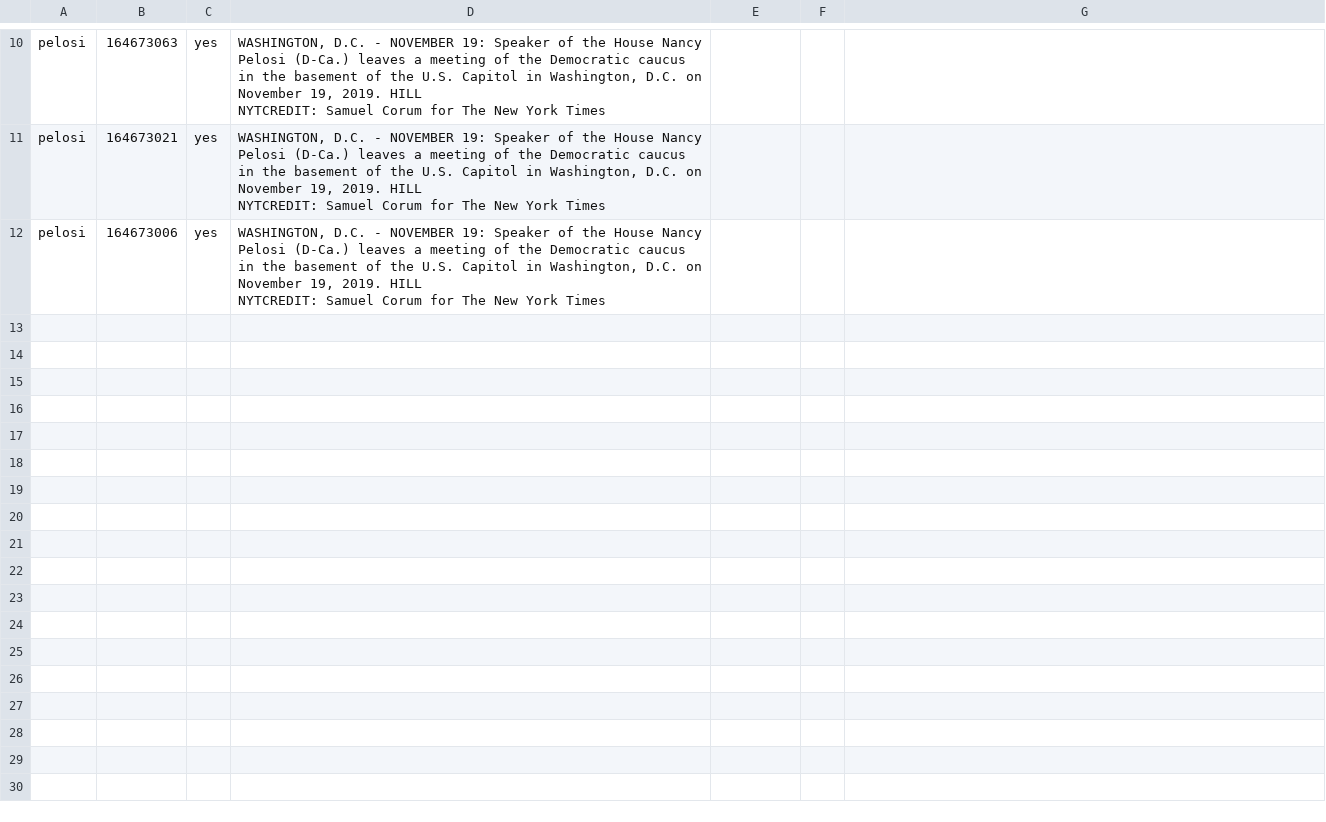
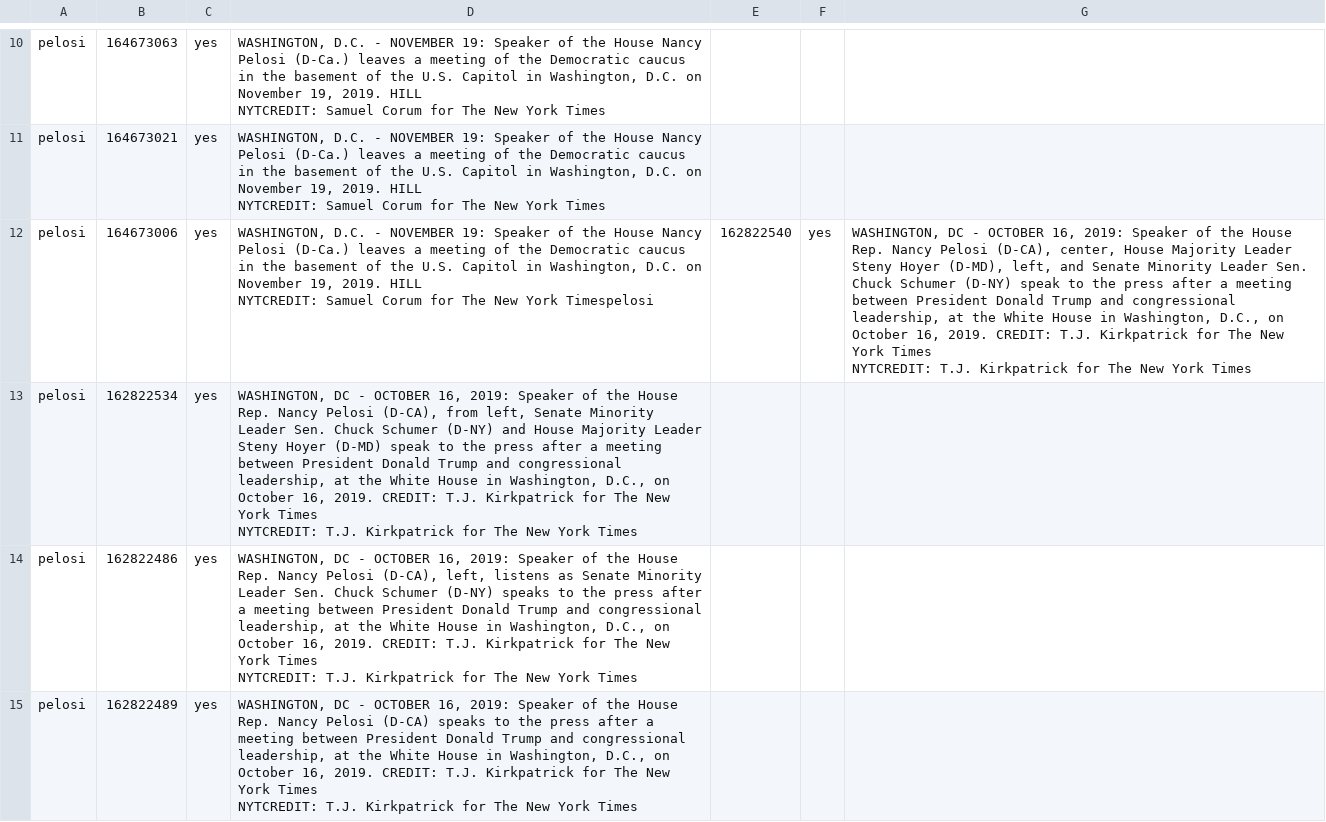
Before and after one commit to mikemoff/qa_test, a CSV file: testing/pelosi2.csv, drawn as a sheet; only a part is shown, gaps mark what is left out; the diff covers the shown part only.

Commit message:
add more data

```diff
--- a/testing/pelosi2.csv
+++ b/testing/pelosi2.csv
@@ -22,3 +22,10 @@ pelosi,164673021,yes,"WASHINGTON, D.C. - NOVEMBER 19: Speaker of the House Nancy
 NYTCREDIT: Samuel Corum for The New York Times"
-pelosi,164673006,yes,"WASHINGTON, D.C. - NOVEMBER 19: Speaker of the House Nancy Pelosi (D-Ca.) leaves a meeting of the Democratic caucus in the basement of the U.S. Capitol in Washington, D.C. on November 19, 2019. HILL
-NYTCREDIT: Samuel Corum for The New York Times"
+pelosi,164673006,yes,"WASHINGTON, D.C. - NOVEMBER 19: Speaker of the House Nancy Pelosi (D-Ca.) leaves a meeting of the Democratic caucus in the basement of the U.S. Capitol in Washington, D.C. on November 19, 2019. HILL
+NYTCREDIT: Samuel Corum for The New York Times"pelosi,162822540,yes,"WASHINGTON, DC - OCTOBER 16, 2019: Speaker of the House Rep. Nancy Pelosi (D-CA), center, House Majority Leader Steny Hoyer (D-MD), left, and Senate Minority Leader Sen. Chuck Schumer (D-NY) speak to the press after a meeting between President Donald Trump and congressional leadership, at the White House in Washington, D.C., on October 16, 2019. CREDIT: T.J. Kirkpatrick for The New York Times
+NYTCREDIT: T.J. Kirkpatrick for The New York Times"
+pelosi,162822534,yes,"WASHINGTON, DC - OCTOBER 16, 2019: Speaker of the House Rep. Nancy Pelosi (D-CA), from left, Senate Minority Leader Sen. Chuck Schumer (D-NY) and House Majority Leader Steny Hoyer (D-MD) speak to the press after a meeting between President Donald Trump and congressional leadership, at the White House in Washington, D.C., on October 16, 2019. CREDIT: T.J. Kirkpatrick for The New York Times
+NYTCREDIT: T.J. Kirkpatrick for The New York Times"
+pelosi,162822486,yes,"WASHINGTON, DC - OCTOBER 16, 2019: Speaker of the House Rep. Nancy Pelosi (D-CA), left, listens as Senate Minority Leader Sen. Chuck Schumer (D-NY) speaks to the press after a meeting between President Donald Trump and congressional leadership, at the White House in Washington, D.C., on October 16, 2019. CREDIT: T.J. Kirkpatrick for The New York Times
+NYTCREDIT: T.J. Kirkpatrick for The New York Times"
+pelosi,162822489,yes,"WASHINGTON, DC - OCTOBER 16, 2019: Speaker of the House Rep. Nancy Pelosi (D-CA) speaks to the press after a meeting between President Donald Trump and congressional leadership, at the White House in Washington, D.C., on October 16, 2019. CREDIT: T.J. Kirkpatrick for The New York Times
+NYTCREDIT: T.J. Kirkpatrick for The New York Times"
```
Also changed, not shown: 4 added rows elsewhere in this file.
